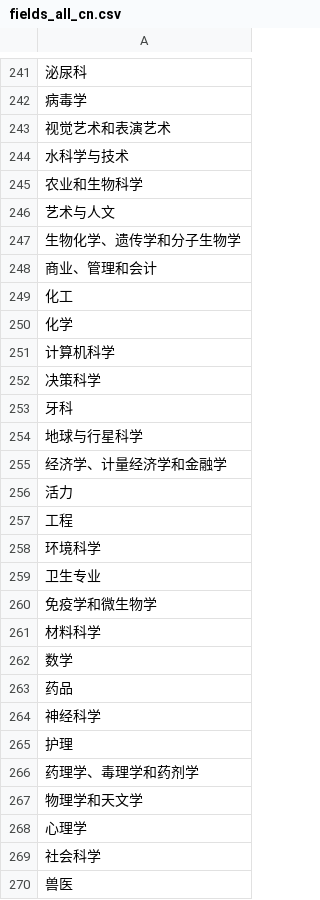
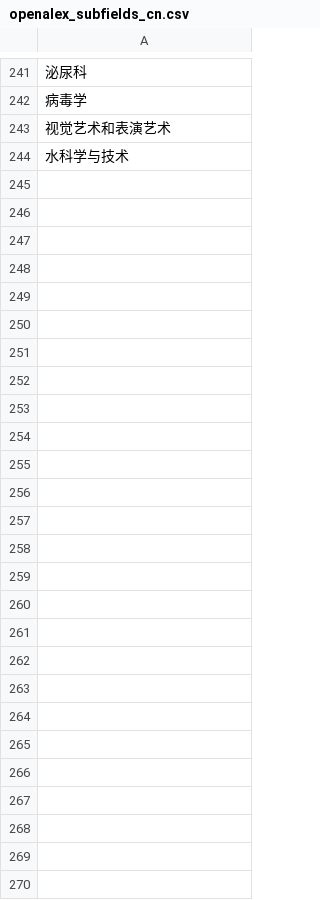
Before and after one commit to Messimeimei/subjectcross, a CSV file: data/openalex_subfields_cn.csv (was data/fields_all_cn.csv), drawn as a sheet; only a part is shown, gaps mark what is left out; removed rows and columns are numbered as before the commit, all else as after; the diff covers the shown part only; the diff names each change by its address in the sheet, - before the commit and + after, or states it on an @@ line.

```diff
--- a/data/fields_all_cn.csv
+++ b/data/openalex_subfields_cn.csv
-row 245: 农业和生物科学
-row 246: 艺术与人文
-row 247: 生物化学、遗传学和分子生物学
-row 248: 商业、管理和会计
-row 249: 化工
-row 250: 化学
-row 251: 计算机科学
-row 252: 决策科学
-row 253: 牙科
-row 254: 地球与行星科学
-row 255: 经济学、计量经济学和金融学
-row 256: 活力
-row 257: 工程
-row 258: 环境科学
-row 259: 卫生专业
-row 260: 免疫学和微生物学
-row 261: 材料科学
-row 262: 数学
-row 263: 药品
-row 264: 神经科学
-row 265: 护理
-row 266: 药理学、毒理学和药剂学
-row 267: 物理学和天文学
-row 268: 心理学
-row 269: 社会科学
-row 270: 兽医
```
Also changed, not shown: 5 moved rows and 1 edited cell elsewhere in this file, data/openalex_subfields_en.csv, 42 other files.
